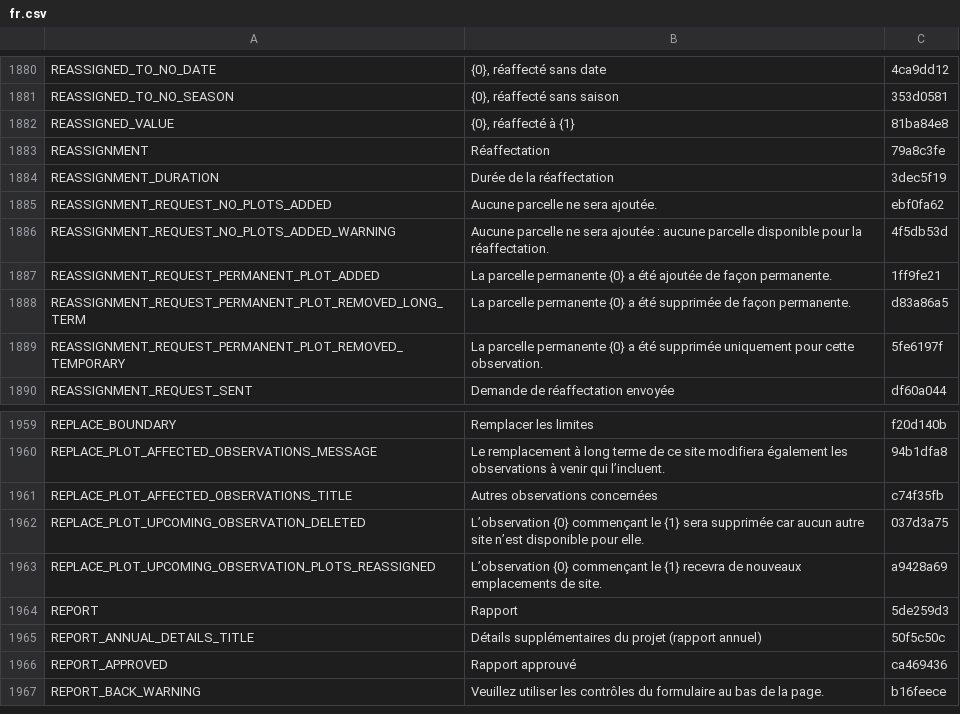
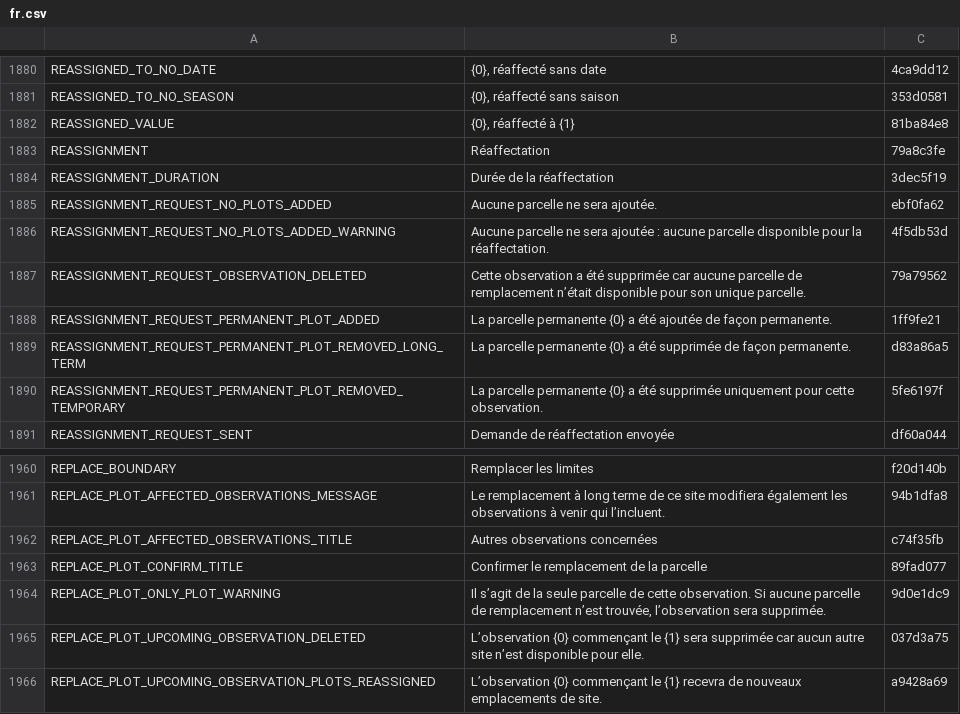
Before and after one commit to terraware/terraware-web, a CSV file: src/strings/csv/fr.csv, drawn as a sheet; only a part is shown, gaps mark what is left out; the shorter side is filled out with more unchanged rows; the diff names each change by its address in the sheet, - before the commit and + after, or states it on an @@ line.

```diff
--- a/src/strings/csv/fr.csv
+++ b/src/strings/csv/fr.csv
+row 1887: REASSIGNMENT_REQUEST_OBSERVATION_DELETED | Cette observation a été supprimée car aucune parcelle de remplacement n’était disponible pour son unique parcelle. | 79a79562
+row 1963: REPLACE_PLOT_CONFIRM_TITLE | Confirmer le remplacement de la parcelle | 89fad077
+row 1964: REPLACE_PLOT_ONLY_PLOT_WARNING | Il s’agit de la seule parcelle de cette observation. Si aucune parcelle de remplacement n’est trouvée, l’observation sera supprimée. | 9d0e1dc9
```
Also changed, not shown: src/strings/csv/en.csv, src/strings/csv/es.csv, 4 other files.
